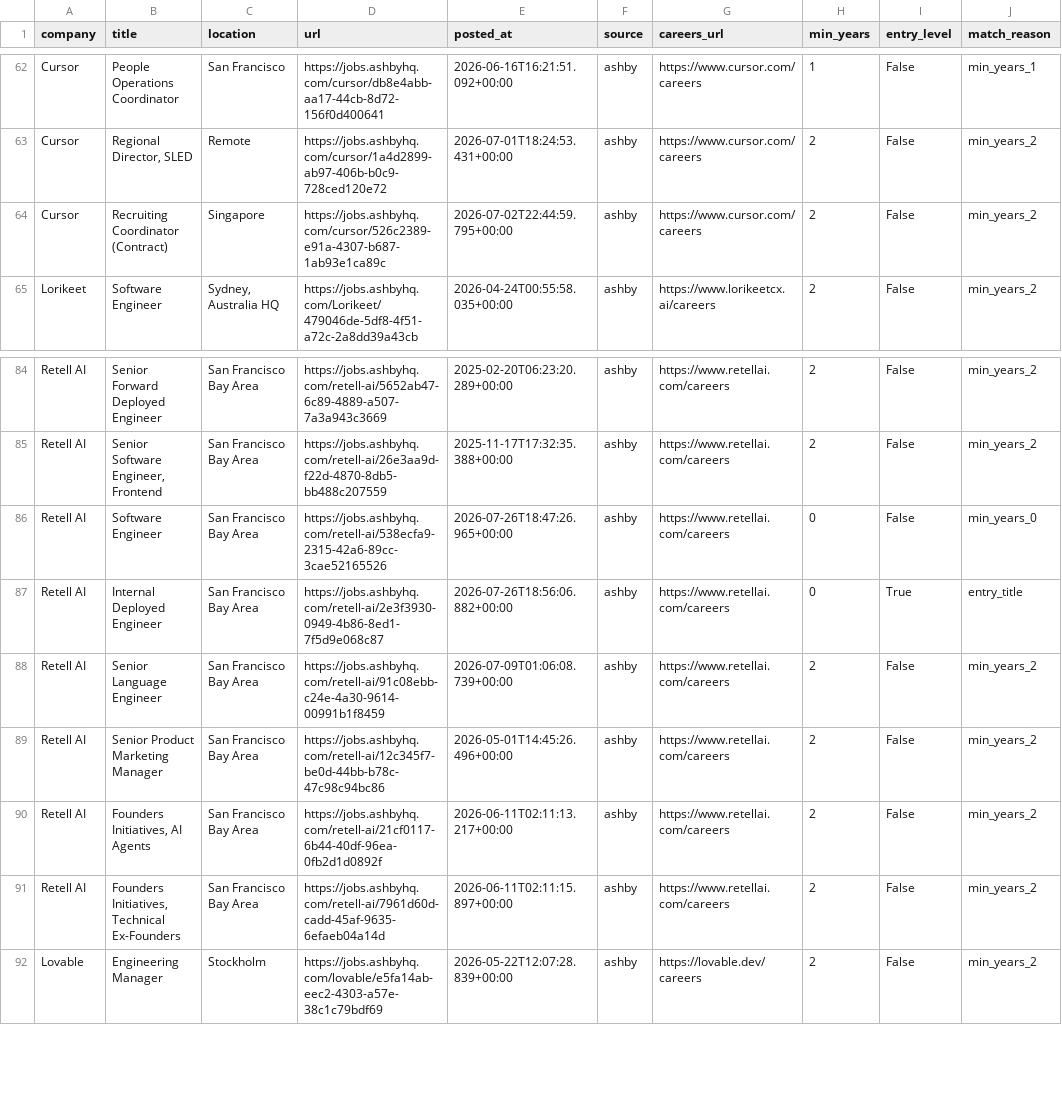
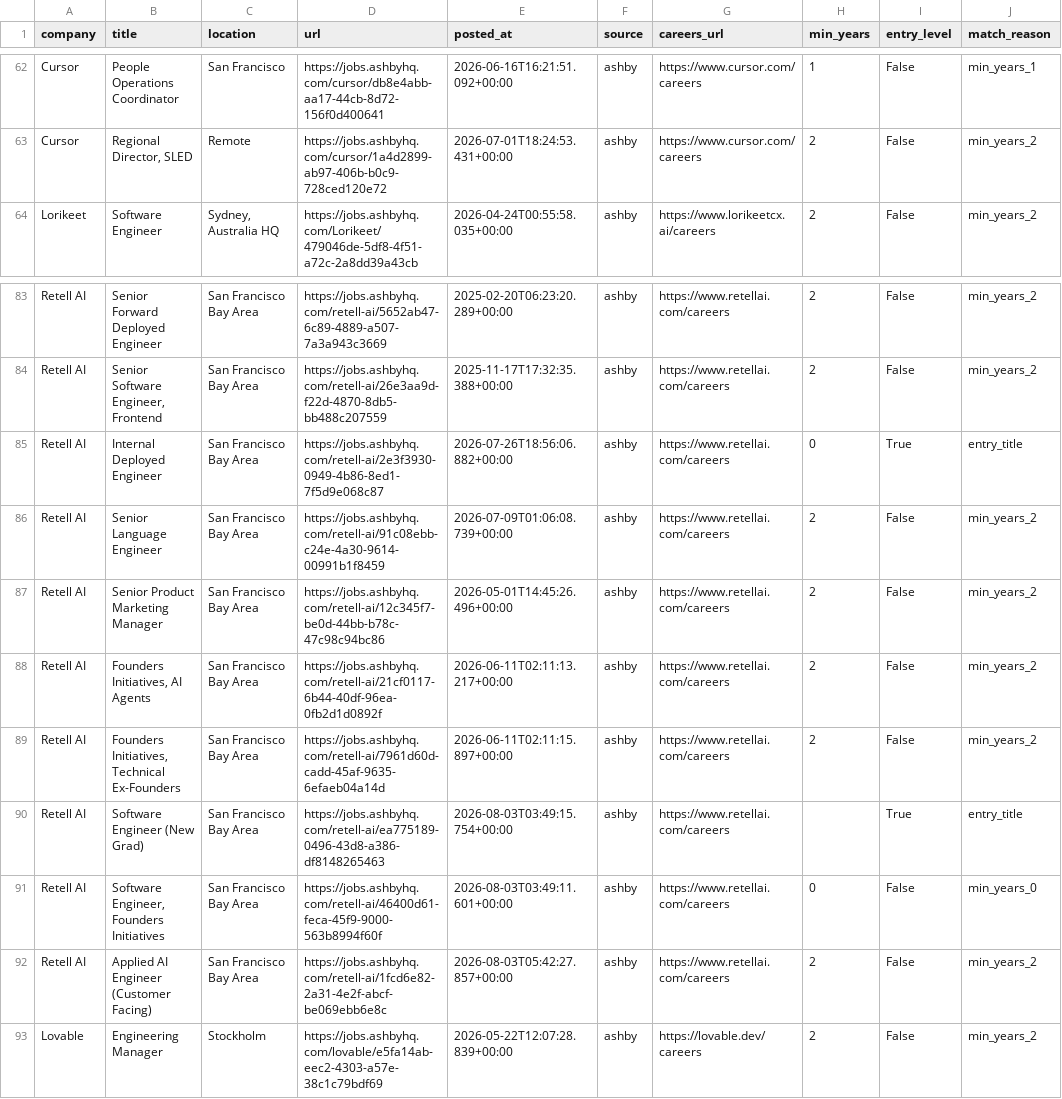
Before and after one commit to zachrosenblum/AI-Job-Board, a CSV file: New project/output/jobs.csv, drawn as a sheet; only a part is shown, gaps mark what is left out; removed rows and columns are numbered as before the commit, all else as after; the diff names each change by its address in the sheet, - before the commit and + after, or states it on an @@ line.

```diff
--- a/New project/output/jobs.csv
+++ b/New project/output/jobs.csv
-row 64: Cursor | Recruiting Coordinator (Contract) | Singapore | https://jobs.ashbyhq.com/cursor/526c2389-e91a-4307-b687-1ab93e1ca89c | 2026-07-02T22:44:59.795+00:00 | ashby | https://www.cursor.com/careers | 2 | False | min_years_2
-row 86: Retell AI | Software Engineer | San Francisco Bay Area | https://jobs.ashbyhq.com/retell-ai/538ecfa9-2315-42a6-89cc-3cae52165526 | 2026-07-26T18:47:26.965+00:00 | ashby | https://www.retellai.com/careers | 0 | False | min_years_0
+row 90: Retell AI | Software Engineer (New Grad) | San Francisco Bay Area | https://jobs.ashbyhq.com/retell-ai/ea775189-0496-43d8-a386-df8148265463 | 2026-08-03T03:49:15.754+00:00 | ashby | https://www.retellai.com/careers |  | True | entry_title
+row 91: Retell AI | Software Engineer, Founders Initiatives | San Francisco Bay Area | https://jobs.ashbyhq.com/retell-ai/46400d61-feca-45f9-9000-563b8994f60f | 2026-08-03T03:49:11.601+00:00 | ashby | https://www.retellai.com/careers | 0 | False | min_years_0
+row 92: Retell AI | Applied AI Engineer (Customer Facing) | San Francisco Bay Area | https://jobs.ashbyhq.com/retell-ai/1fcd6e82-2a31-4e2f-abcf-be069ebb6e8c | 2026-08-03T05:42:27.857+00:00 | ashby | https://www.retellai.com/careers | 2 | False | min_years_2
```
Also changed, not shown: 2 other files.
